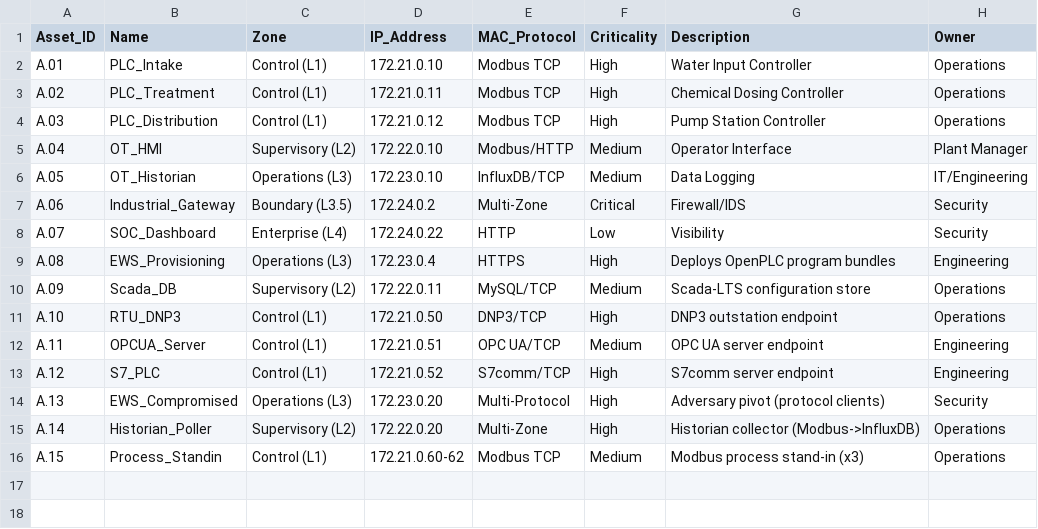
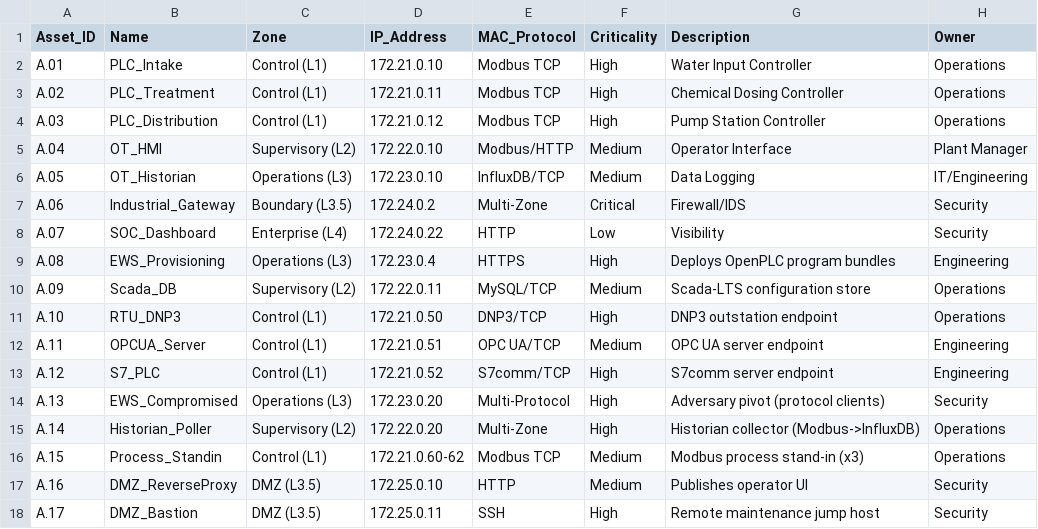
Before and after one commit to LiamCarPer/OT-Security-Lab, a CSV file: governance/asset_inventory.csv, drawn as a sheet; the diff names each change by its address in the sheet, - before the commit and + after, or states it on an @@ line.

```diff
--- a/governance/asset_inventory.csv
+++ b/governance/asset_inventory.csv
+row 17: A.16 | DMZ_ReverseProxy | DMZ (L3.5) | 172.25.0.10 | HTTP | Medium | Publishes operator UI | Security
+row 18: A.17 | DMZ_Bastion | DMZ (L3.5) | 172.25.0.11 | SSH | High | Remote maintenance jump host | Security
```
Also changed, not shown: asset-inventory/assets.csv, 19 other files.
